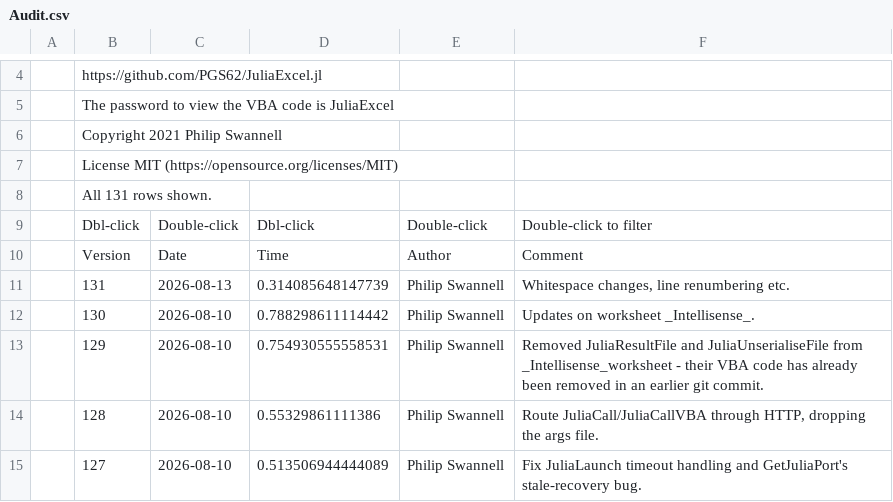
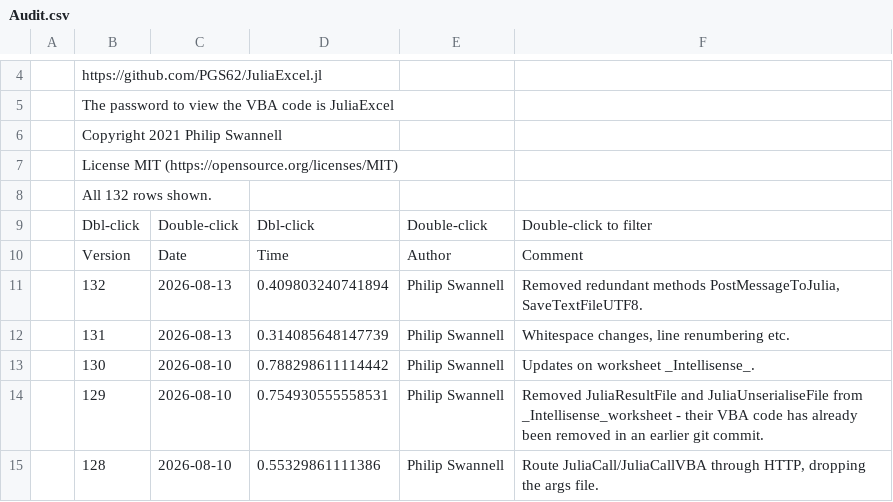
Before and after one commit to PGS62/JuliaExcel.jl, a CSV file: vba/JuliaExcel.xlam/Values/Audit.csv, drawn as a sheet; only a part is shown, gaps mark what is left out; the shorter side is filled out with more unchanged rows.

Commit message:
Removed redundant methods PostMessageToJulia, SaveTextFileUTF8.

```diff
--- a/vba/JuliaExcel.xlam/Values/Audit.csv
+++ b/vba/JuliaExcel.xlam/Values/Audit.csv
@@ -7,5 +7,6 @@
 ,"License MIT (https://opensource.org/licenses/MIT)",,,,
-,"All 131 rows shown.",,,,
+,"All 132 rows shown.",,,,
 ,"Dbl-click","Double-click","Dbl-click","Double-click","Double-click to filter"
 ,"Version","Date","Time","Author","Comment"
+,132,2026-08-13,0.409803240741894,"Philip Swannell","Removed redundant methods PostMessageToJulia, SaveTextFileUTF8."
 ,131,2026-08-13,0.314085648147739,"Philip Swannell","Whitespace changes, line renumbering etc."
```
Also changed, not shown: 16 other files.
